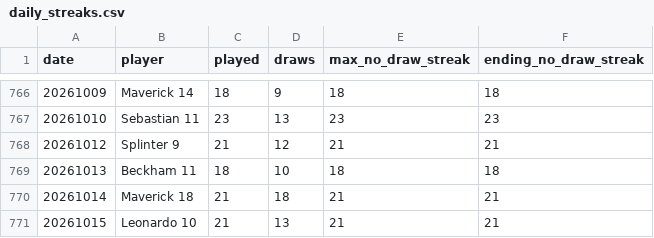
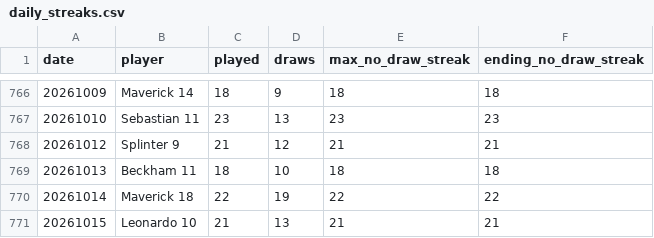
Before and after one commit to dgonzalez13/esports-tracker-full, a CSV file: eadriatic/output/daily_streaks.csv, drawn as a sheet; only a part is shown, gaps mark what is left out.

```diff
--- a/eadriatic/output/daily_streaks.csv
+++ b/eadriatic/output/daily_streaks.csv
@@ -769,3 +769,3 @@ date,player,played,draws,max_no_draw_streak,ending_no_draw_streak
 20261013,Beckham 11,18,10,18,18
-20261014,Maverick 18,21,18,21,21
+20261014,Maverick 18,22,19,22,22
 20261015,Leonardo 10,21,13,21,21
```
Also changed, not shown: eadriatic/output/daily_streak_summary.csv, eadriatic/output/draw_records_highest.csv, 9 other files.
